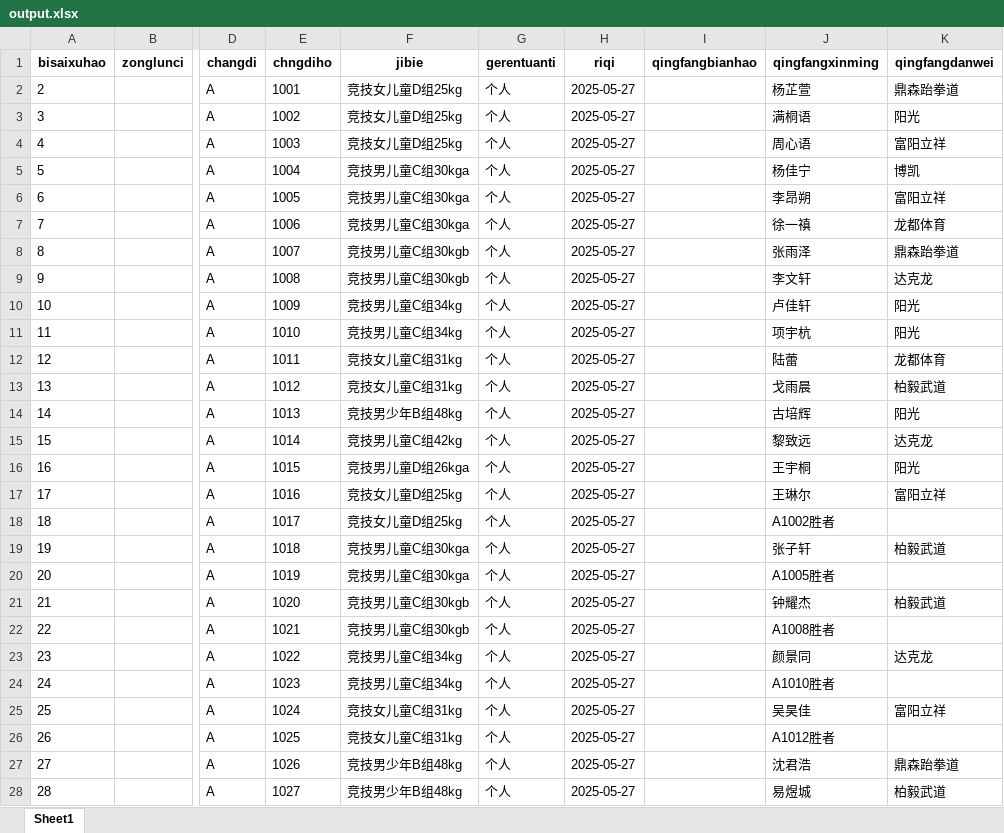
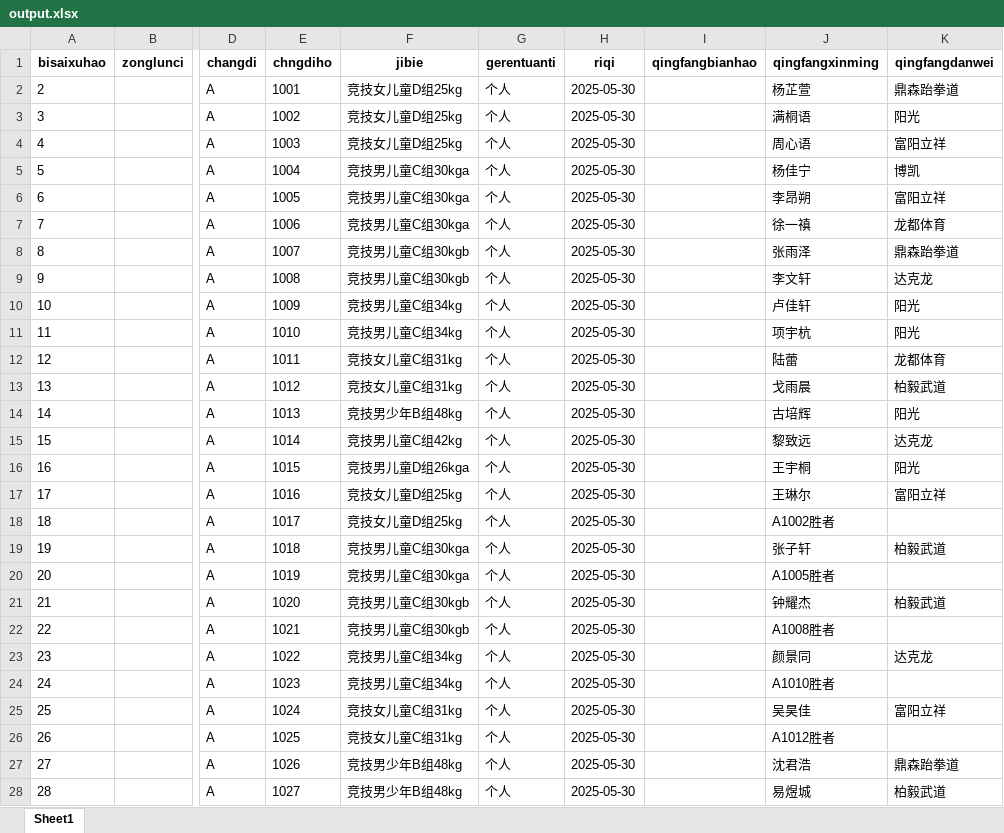
Before and after one commit to ironwaste/WTF, an Excel workbook: WTF-Trans/output.xlsx, sheet Sheet1, drawn as a sheet; only a part is shown, gaps mark what is left out; values as stored, in another font and other column widths than the file's, no borders; the diff covers the shown part only; the diff names each change by its address in the sheet, - before the commit and + after, or states it on an @@ line.

```diff
--- a/WTF-Trans/output.xlsx (sheet Sheet1)
+++ b/WTF-Trans/output.xlsx (sheet Sheet1)
-H2:H28 (riqi): 2025-05-27
+H2:H28 (riqi): 2025-05-30
```
Also changed, not shown: 14 edited cells elsewhere in this sheet, 15 other files.
